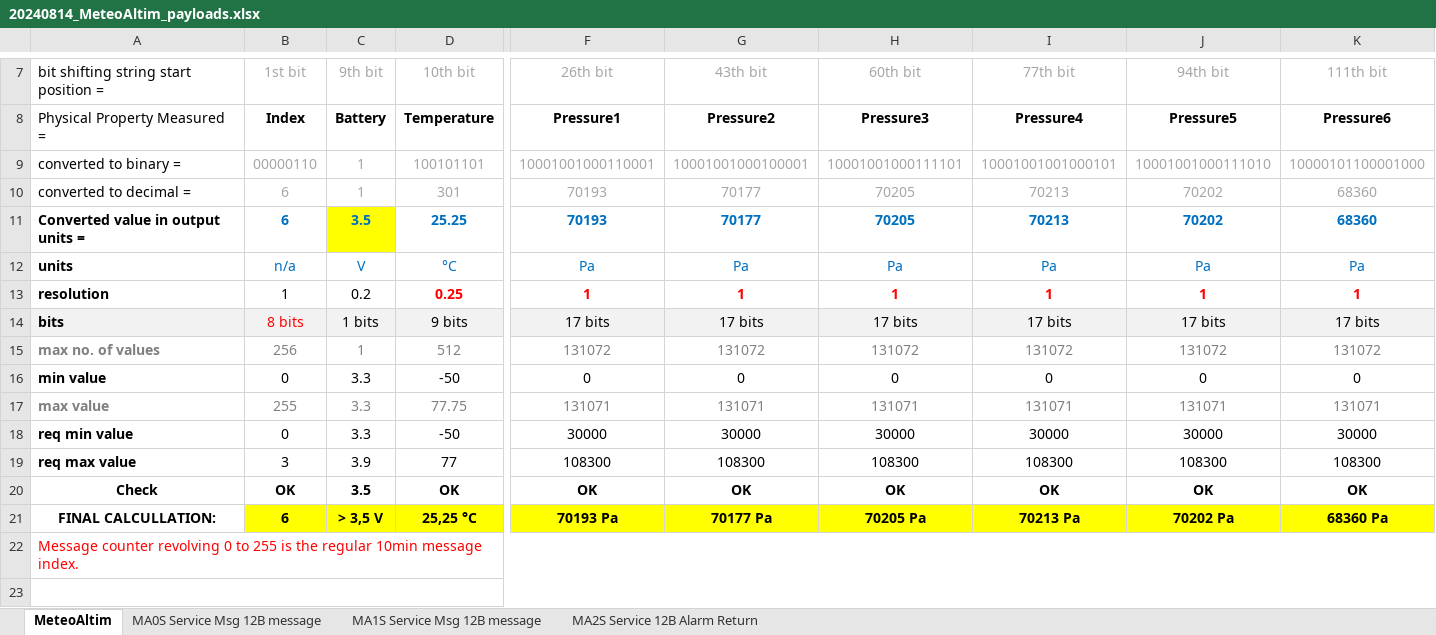
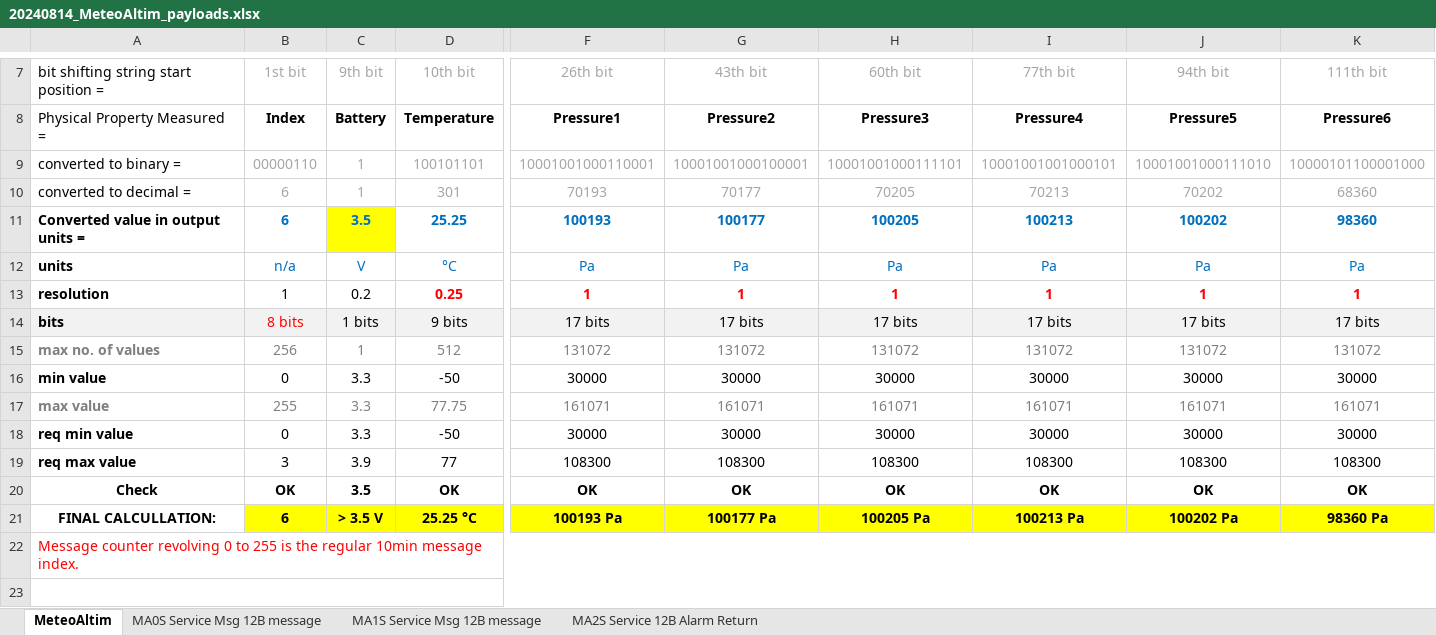
Before and after one commit to barani-design/P_SRC_device_decoders, an Excel workbook: MeteoALTIM IoT v2 Lora RAK/20240814_MeteoAltim_payloads.xlsx, sheet MeteoAltim, drawn as a sheet; only a part is shown, gaps mark what is left out; values as stored, in another font and other column widths than the file's, no borders; the diff names each change by its address in the sheet, - before the commit and + after, or states it on an @@ line.

```diff
--- a/MeteoALTIM IoT v2 Lora RAK/20240814_MeteoAltim_payloads.xlsx (sheet MeteoAltim)
+++ b/MeteoALTIM IoT v2 Lora RAK/20240814_MeteoAltim_payloads.xlsx (sheet MeteoAltim)
-F11 (26th bit): 70193
+F11 (26th bit): 100193
-G11 (43th bit): 70177
+G11 (43th bit): 100177
-H11 (60th bit): 70205
+H11 (60th bit): 100205
-I11 (77th bit): 70213
+I11 (77th bit): 100213
-J11 (94th bit): 70202
+J11 (94th bit): 100202
-K11 (111th bit): 68360
+K11 (111th bit): 98360
-F16 (26th bit): 0
+F16 (26th bit): 30000
-G16 (43th bit): 0
+G16 (43th bit): 30000
-H16 (60th bit): 0
+H16 (60th bit): 30000
-I16 (77th bit): 0
+I16 (77th bit): 30000
-J16 (94th bit): 0
+J16 (94th bit): 30000
-K16 (111th bit): 0
+K16 (111th bit): 30000
-F17 (26th bit): 131071
+F17 (26th bit): 161071
-G17 (43th bit): 131071
+G17 (43th bit): 161071
-H17 (60th bit): 131071
+H17 (60th bit): 161071
-I17 (77th bit): 131071
+I17 (77th bit): 161071
-J17 (94th bit): 131071
+J17 (94th bit): 161071
-K17 (111th bit): 131071
+K17 (111th bit): 161071
-C21 (9th bit): > 3,5 V
+C21 (9th bit): > 3.5 V
-D21 (10th bit): 25,25 °C
+D21 (10th bit): 25.25 °C
-F21 (26th bit): 70193 Pa
+F21 (26th bit): 100193 Pa
-G21 (43th bit): 70177 Pa
+G21 (43th bit): 100177 Pa
-H21 (60th bit): 70205 Pa
+H21 (60th bit): 100205 Pa
-I21 (77th bit): 70213 Pa
+I21 (77th bit): 100213 Pa
-J21 (94th bit): 70202 Pa
+J21 (94th bit): 100202 Pa
-K21 (111th bit): 68360 Pa
+K21 (111th bit): 98360 Pa
```
Also changed, not shown: 1 other file.
